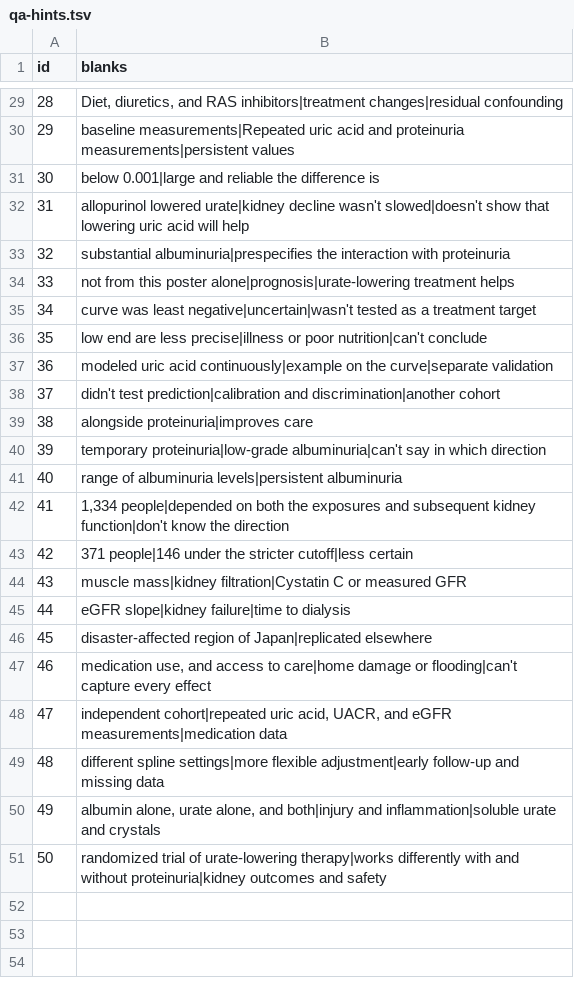
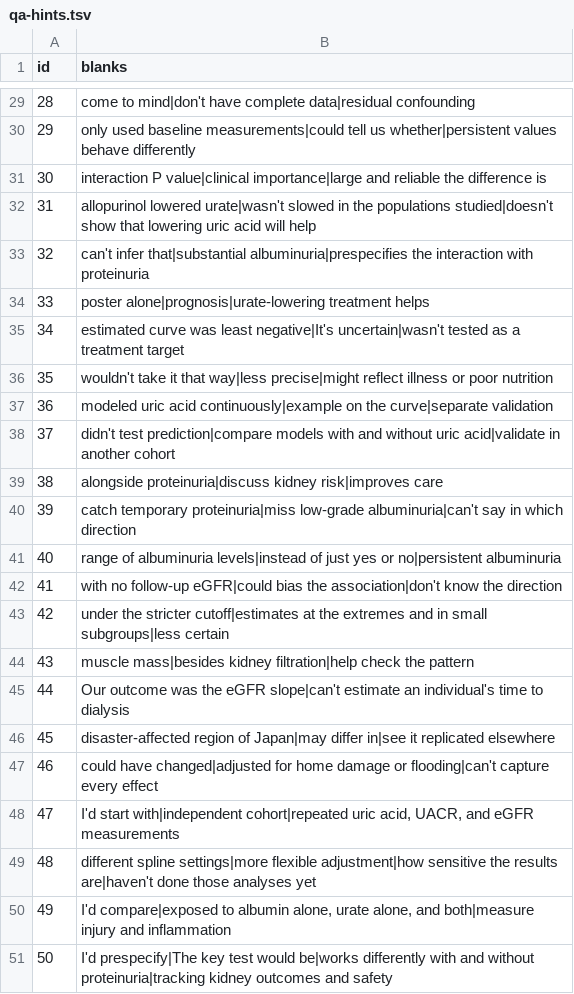
Before and after one commit to Haruya96/eigakkaiwa_input, a TSV file: asn-poster-2026/qa-hints.tsv, drawn as a sheet; only a part is shown, gaps mark what is left out; the diff covers the shown part only.

Commit message:
Blank key English expressions rather than numbers in Q&A hints (#7)

```diff
--- a/asn-poster-2026/qa-hints.tsv
+++ b/asn-poster-2026/qa-hints.tsv
@@ -29,23 +29,23 @@ id	blanks
-28	Diet, diuretics, and RAS inhibitors|treatment changes|residual confounding
-29	baseline measurements|Repeated uric acid and proteinuria measurements|persistent values
-30	below 0.001|large and reliable the difference is
-31	allopurinol lowered urate|kidney decline wasn't slowed|doesn't show that lowering uric acid will help
-32	substantial albuminuria|prespecifies the interaction with proteinuria
-33	not from this poster alone|prognosis|urate-lowering treatment helps
-34	curve was least negative|uncertain|wasn't tested as a treatment target
-35	low end are less precise|illness or poor nutrition|can't conclude
+28	come to mind|don't have complete data|residual confounding
+29	only used baseline measurements|could tell us whether|persistent values behave differently
+30	interaction P value|clinical importance|large and reliable the difference is
+31	allopurinol lowered urate|wasn't slowed in the populations studied|doesn't show that lowering uric acid will help
+32	can't infer that|substantial albuminuria|prespecifies the interaction with proteinuria
+33	poster alone|prognosis|urate-lowering treatment helps
+34	estimated curve was least negative|It's uncertain|wasn't tested as a treatment target
+35	wouldn't take it that way|less precise|might reflect illness or poor nutrition
 36	modeled uric acid continuously|example on the curve|separate validation
-37	didn't test prediction|calibration and discrimination|another cohort
-38	alongside proteinuria|improves care
-39	temporary proteinuria|low-grade albuminuria|can't say in which direction
-40	range of albuminuria levels|persistent albuminuria
-41	1,334 people|depended on both the exposures and subsequent kidney function|don't know the direction
-42	371 people|146 under the stricter cutoff|less certain
-43	muscle mass|kidney filtration|Cystatin C or measured GFR
-44	eGFR slope|kidney failure|time to dialysis
-45	disaster-affected region of Japan|replicated elsewhere
-46	medication use, and access to care|home damage or flooding|can't capture every effect
-47	independent cohort|repeated uric acid, UACR, and eGFR measurements|medication data
-48	different spline settings|more flexible adjustment|early follow-up and missing data
-49	albumin alone, urate alone, and both|injury and inflammation|soluble urate and crystals
-50	randomized trial of urate-lowering therapy|works differently with and without proteinuria|kidney outcomes and safety
+37	didn't test prediction|compare models with and without uric acid|validate in another cohort
+38	alongside proteinuria|discuss kidney risk|improves care
+39	catch temporary proteinuria|miss low-grade albuminuria|can't say in which direction
+40	range of albuminuria levels|instead of just yes or no|persistent albuminuria
+41	with no follow-up eGFR|could bias the association|don't know the direction
+42	under the stricter cutoff|estimates at the extremes and in small subgroups|less certain
+43	muscle mass|besides kidney filtration|help check the pattern
+44	Our outcome was the eGFR slope|can't estimate an individual's time to dialysis
+45	disaster-affected region of Japan|may differ in|see it replicated elsewhere
+46	could have changed|adjusted for home damage or flooding|can't capture every effect
+47	I'd start with|independent cohort|repeated uric acid, UACR, and eGFR measurements
+48	different spline settings|more flexible adjustment|how sensitive the results are|haven't done those analyses yet
+49	I'd compare|exposed to albumin alone, urate alone, and both|measure injury and inflammation
+50	I'd prespecify|The key test would be|works differently with and without proteinuria|tracking kidney outcomes and safety
```
Also changed, not shown: 24 edited cells elsewhere in this file, 7 other files.
